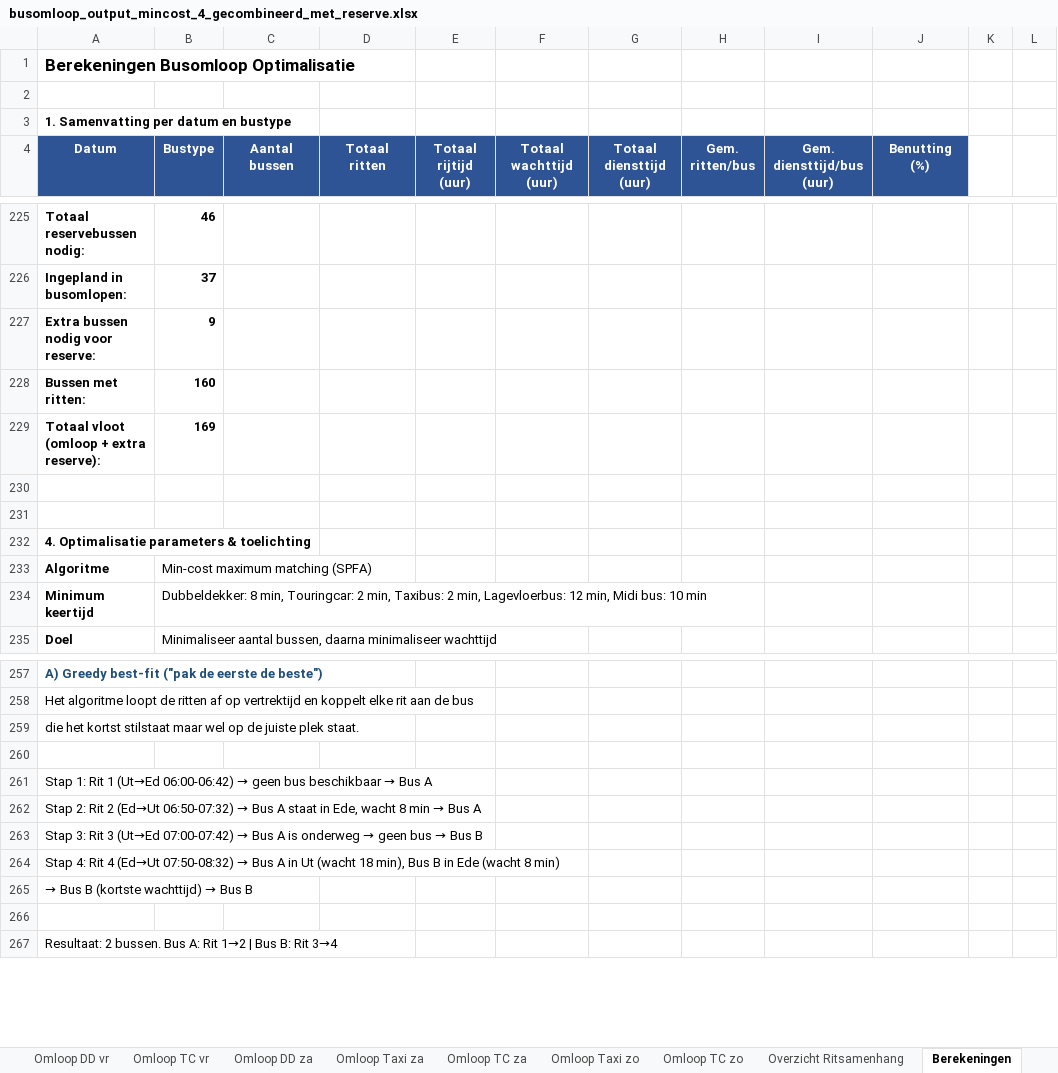
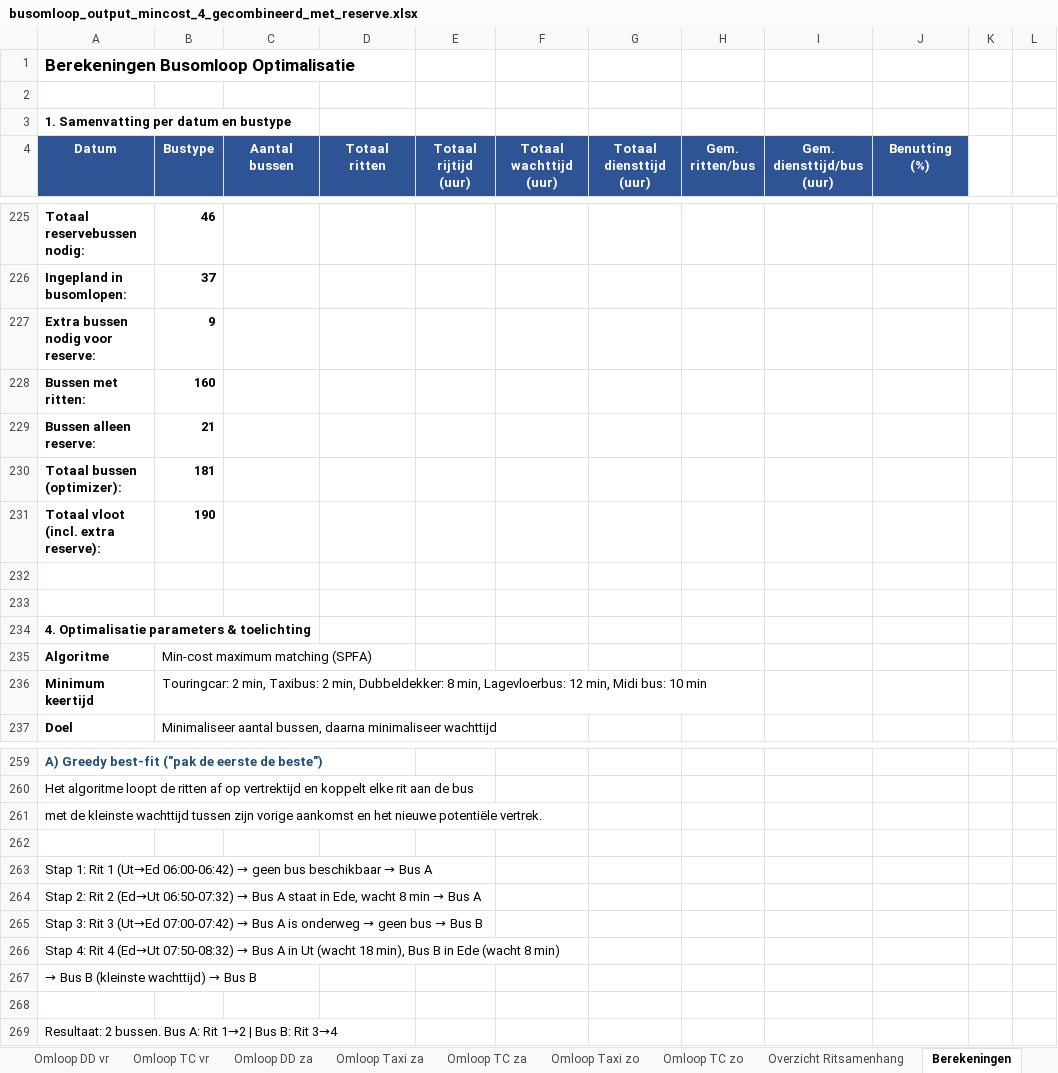
Before and after one commit to VictorRotrip/Gebo_busomlopen, an Excel workbook: busomloop_output_mincost_4_gecombineerd_met_reserve.xlsx, sheet Berekeningen, drawn as a sheet; only a part is shown, gaps mark what is left out; values as stored, in another font and other column widths than the file's, no borders; removed rows and columns are numbered as before the commit, all else as after; the diff names each change by its address in the sheet, - before the commit and + after, or states it on an @@ line.

```diff
--- a/busomloop_output_mincost_4_gecombineerd_met_reserve.xlsx (sheet Berekeningen)
+++ b/busomloop_output_mincost_4_gecombineerd_met_reserve.xlsx (sheet Berekeningen)
-row 229: Totaal vloot (omloop + extra reserve): | 169
+row 229: Bussen alleen reserve: | 21
+row 230: Totaal bussen (optimizer): | 181
+row 231: Totaal vloot (incl. extra reserve): | 190
-B236 (Bustype): Dubbeldekker: 8 min, Touringcar: 2 min, Taxibus: 2 min, Lagevloerbus:…
+B236 (Bustype): Touringcar: 2 min, Taxibus: 2 min, Dubbeldekker: 8 min, Lagevloerbus:…
-A261 (Datum): die het kortst stilstaat maar wel op de juiste plek staat.
+A261 (Datum): met de kleinste wachttijd tussen zijn vorige aankomst en het nieuwe potentiële vertrek.
@@ A267 (Datum): → Bus B (kortste wachttijd) → Bus B → → Bus B (kleinste wachttijd) → Bus B @@
```
Also changed, not shown: busomloop_output_greedy_3_dienst_met_reserve.xlsx, busomloop_output_greedy_4_gecombineerd_met_reserve.xlsx, 9 other files.
